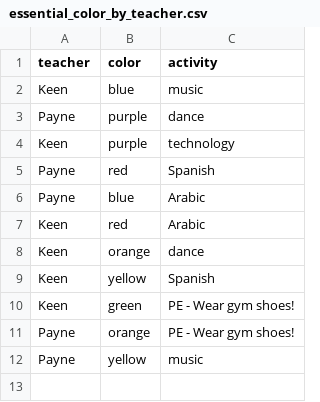
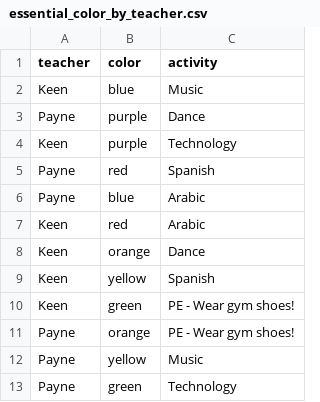
Before and after one commit to sbeslow/beldingessentials, a CSV file: flask_app/data/essential_color_by_teacher.csv, drawn as a sheet.

Commit message:
Calendar complete

```diff
--- a/flask_app/data/essential_color_by_teacher.csv
+++ b/flask_app/data/essential_color_by_teacher.csv
@@ -1,5 +1,5 @@
 teacher,color,activity
-Keen,blue,music
-Payne,purple,dance
-Keen,purple,technology
+Keen,blue,Music
+Payne,purple,Dance
+Keen,purple,Technology
 Payne,red,Spanish
@@ -7,3 +7,3 @@ Payne,blue,Arabic
 Keen,red,Arabic
-Keen,orange,dance
+Keen,orange,Dance
 Keen,yellow,Spanish
@@ -11,2 +11,3 @@ Keen,green,PE - Wear gym shoes!
 Payne,orange,PE - Wear gym shoes!
-Payne,yellow,music
+Payne,yellow,Music
+Payne,green,Technology
```
